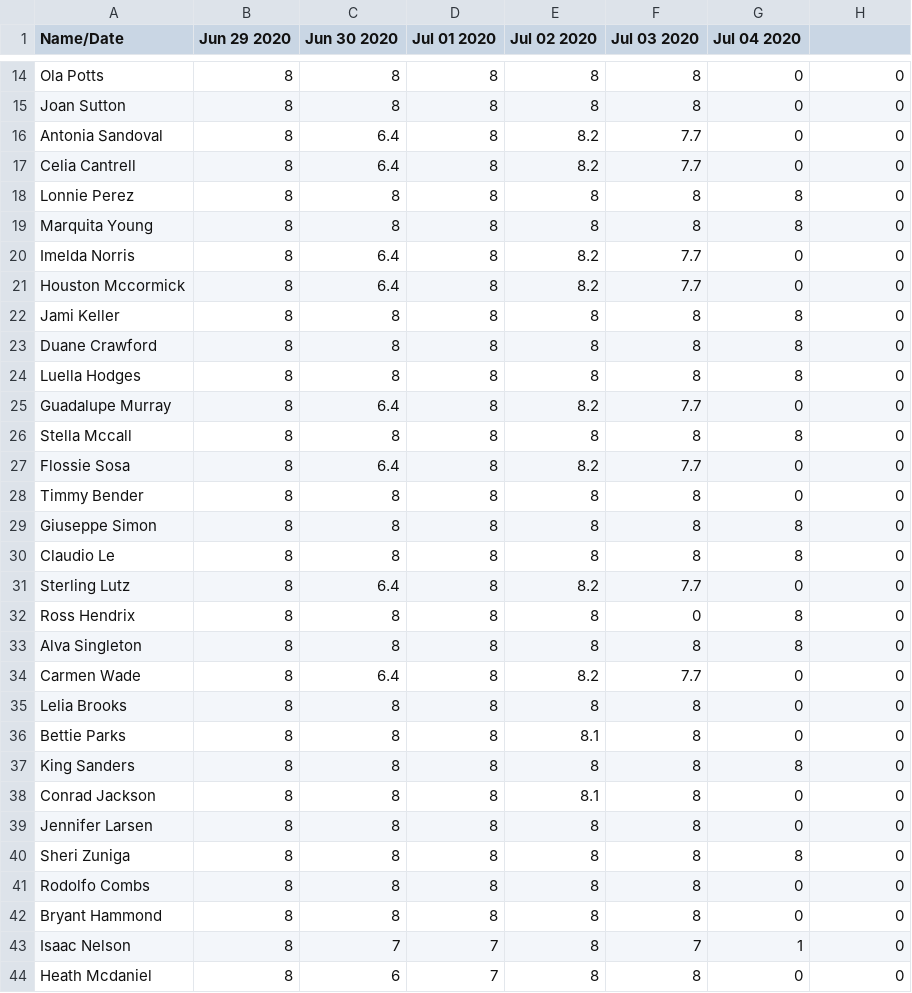
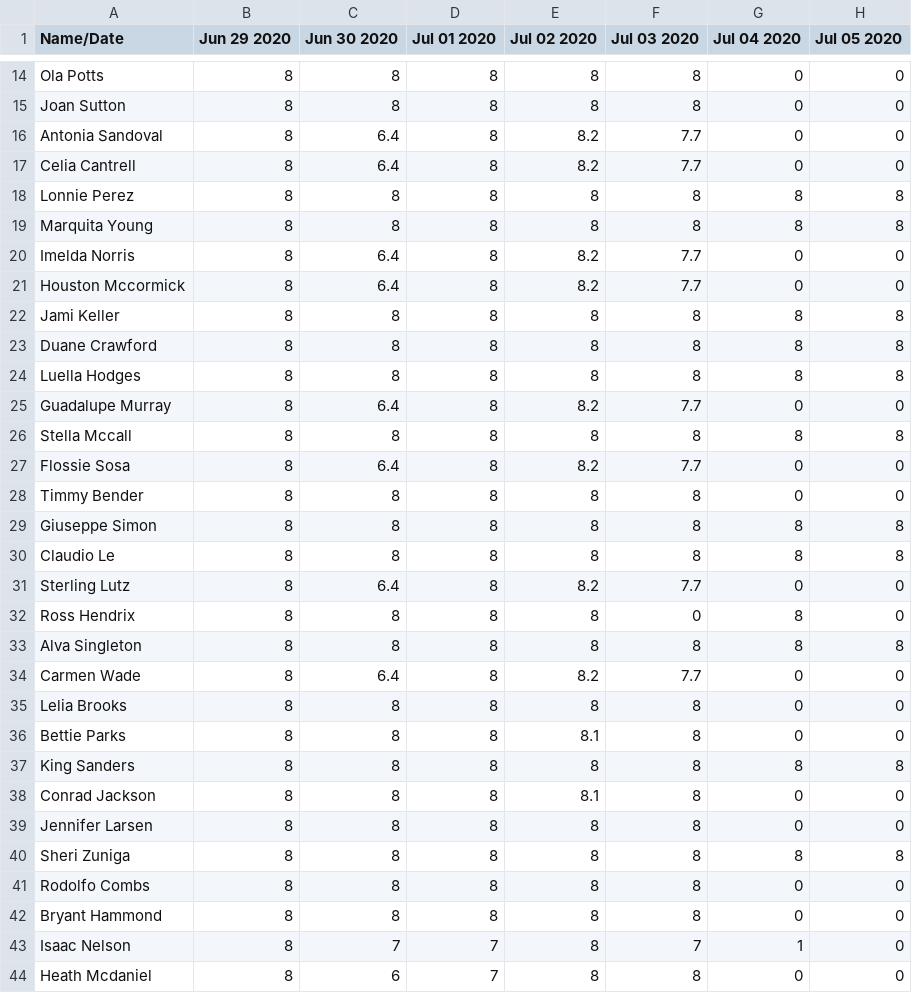
Before and after one commit to AnDrew0o/TestEx, a CSV file: acme_worksheet_new.csv, drawn as a sheet; only a part is shown, gaps mark what is left out; the diff covers the shown part only.

```diff
--- a/acme_worksheet_new.csv
+++ b/acme_worksheet_new.csv
@@ -1 +1 @@
-Name/Date, Jun 29 2020,Jun 30 2020,Jul 01 2020,Jul 02 2020,Jul 03 2020,Jul 04 2020
+Name/Date, Jun 29 2020,Jun 30 2020,Jul 01 2020,Jul 02 2020,Jul 03 2020,Jul 04 2020,Jul 05 2020
@@ -17,18 +17,18 @@ Antonia Sandoval,8,6.4,8,8.2,7.7,0,0
 Celia Cantrell,8,6.4,8,8.2,7.7,0,0
-Lonnie Perez,8,8,8,8,8,8,0
-Marquita Young,8,8,8,8,8,8,0
+Lonnie Perez,8,8,8,8,8,8,8
+Marquita Young,8,8,8,8,8,8,8
 Imelda Norris,8,6.4,8,8.2,7.7,0,0
 Houston Mccormick,8,6.4,8,8.2,7.7,0,0
-Jami Keller,8,8,8,8,8,8,0
-Duane Crawford,8,8,8,8,8,8,0
-Luella Hodges,8,8,8,8,8,8,0
+Jami Keller,8,8,8,8,8,8,8
+Duane Crawford,8,8,8,8,8,8,8
+Luella Hodges,8,8,8,8,8,8,8
 Guadalupe Murray,8,6.4,8,8.2,7.7,0,0
-Stella Mccall,8,8,8,8,8,8,0
+Stella Mccall,8,8,8,8,8,8,8
 Flossie Sosa,8,6.4,8,8.2,7.7,0,0
 Timmy Bender,8,8,8,8,8,0,0
-Giuseppe Simon,8,8,8,8,8,8,0
-Claudio Le,8,8,8,8,8,8,0
+Giuseppe Simon,8,8,8,8,8,8,8
+Claudio Le,8,8,8,8,8,8,8
 Sterling Lutz,8,6.4,8,8.2,7.7,0,0
 Ross Hendrix,8,8,8,8,0,8,0
-Alva Singleton,8,8,8,8,8,8,0
+Alva Singleton,8,8,8,8,8,8,8
 Carmen Wade,8,6.4,8,8.2,7.7,0,0
@@ -36,6 +36,6 @@ Lelia Brooks,8,8,8,8,8,0,0
 Bettie Parks,8,8,8,8.1,8,0,0
-King Sanders,8,8,8,8,8,8,0
+King Sanders,8,8,8,8,8,8,8
 Conrad Jackson,8,8,8,8.1,8,0,0
 Jennifer Larsen,8,8,8,8,8,0,0
-Sheri Zuniga,8,8,8,8,8,8,0
+Sheri Zuniga,8,8,8,8,8,8,8
 Rodolfo Combs,8,8,8,8,8,0,0
```
Also changed, not shown: 4 edited cells elsewhere in this file, 1 other file.
